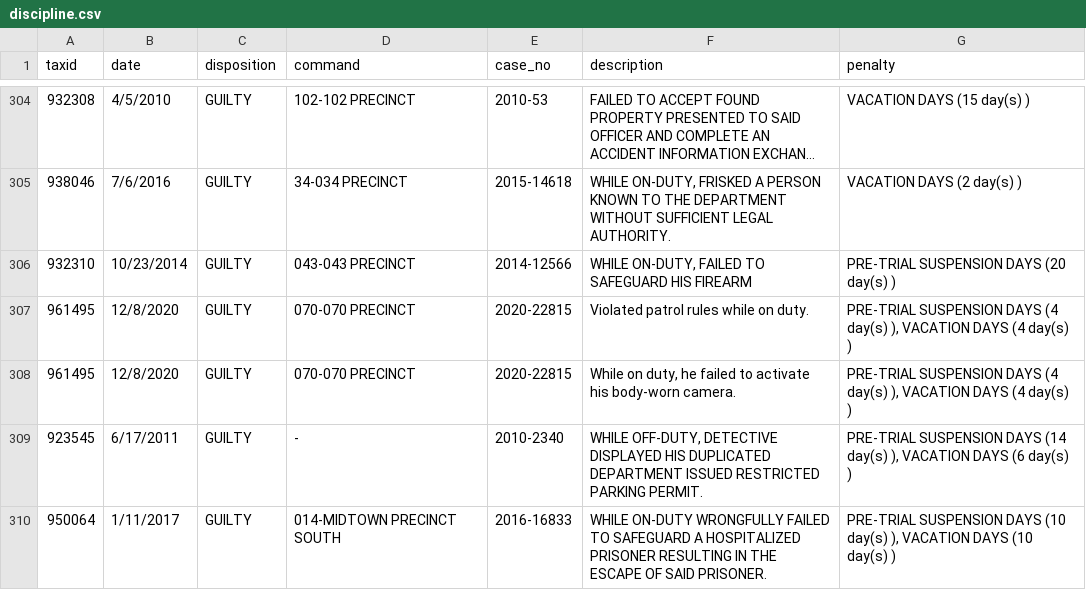
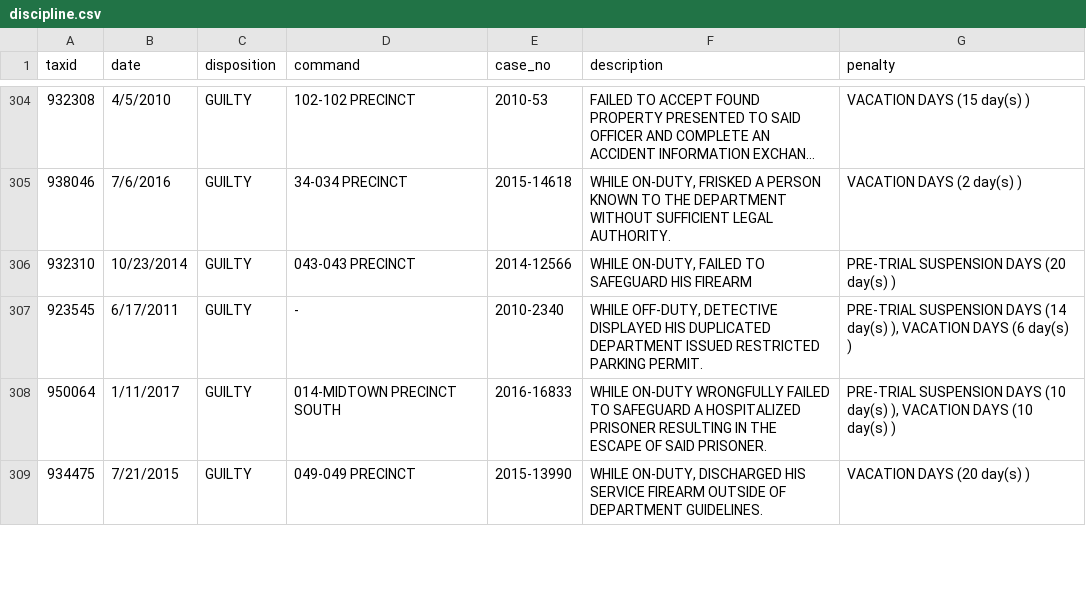
Before and after one commit to ryanwatkins/nypd-officer-profiles, a CSV file: discipline.csv, drawn as a sheet; only a part is shown, gaps mark what is left out; the shorter side is filled out with more unchanged rows; long unchanged cells end in …; the diff names each change by its address in the sheet, - before the commit and + after, or states it on an @@ line.

```diff
--- a/discipline.csv
+++ b/discipline.csv
-row 307: 961495 | 12/8/2020 | GUILTY | 070-070 PRECINCT | 2020-22815 | Violated patrol rules while on duty. | PRE-TRIAL SUSPENSION DAYS (4 day(s) ), VACATION DAYS (4 day(s) )
-row 308: 961495 | 12/8/2020 | GUILTY | 070-070 PRECINCT | 2020-22815 | While on duty, he failed to activate his body-worn camera. | PRE-TRIAL SUSPENSION DAYS (4 day(s) ), VACATION DAYS (4 day(s) )
```
Also changed, not shown: documents.csv, 28 other files.
